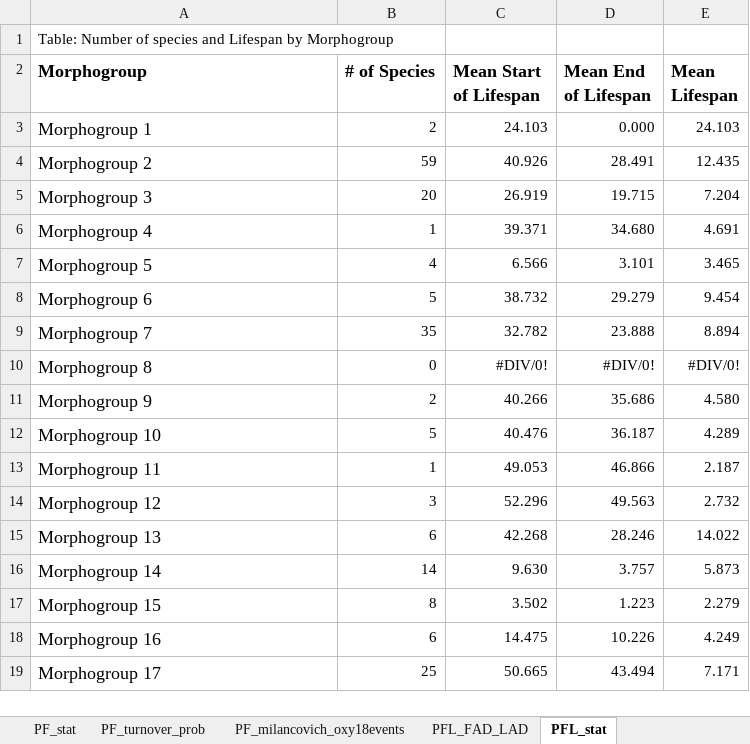
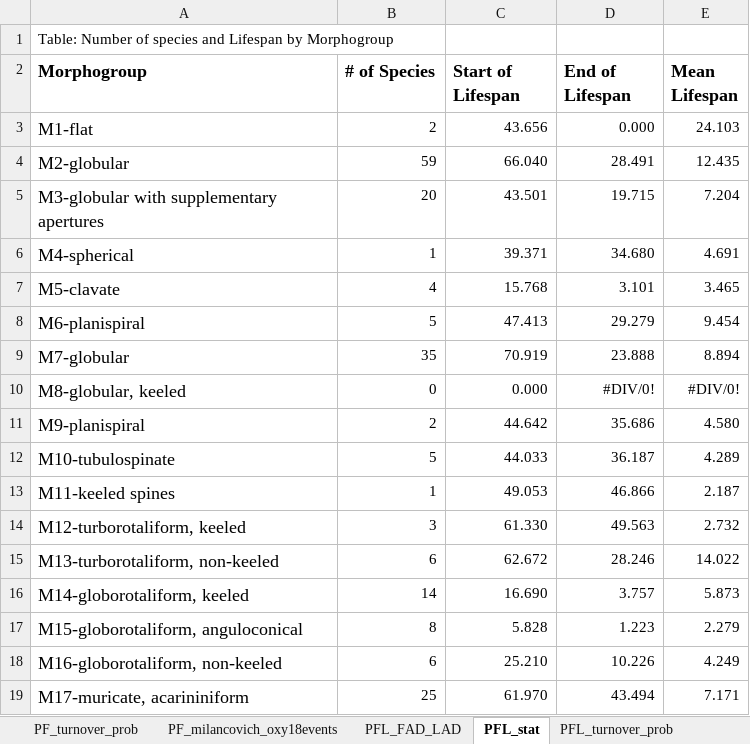
Before and after one commit to brishtiteveja/Paleo, an Excel workbook: Evolution_Data_Mining/Cenozoic_paper/Supplementary_Data/Supplementary Table.xlsx, sheet PFL_stat, drawn as a sheet; only a part is shown; values as stored, in another font and other column widths than the file's, no borders; the diff covers the shown part only; the diff names each change by its address in the sheet, - before the commit and + after, or states it on an @@ line.

```diff
--- a/Evolution_Data_Mining/Cenozoic_paper/Supplementary_Data/Supplementary Table.xlsx (sheet PFL_stat)
+++ b/Evolution_Data_Mining/Cenozoic_paper/Supplementary_Data/Supplementary Table.xlsx (sheet PFL_stat)
-C2: Mean Start of Lifespan
+C2: Start of Lifespan
-D2: Mean End of Lifespan
+D2: End of Lifespan
-A3 (Morphogroup): Morphogroup 1
+A3 (Morphogroup): M1-flat
-C3 (Start of Lifespan): 24.103
+C3 (Start of Lifespan): 43.656
-A4 (Morphogroup): Morphogroup 2
+A4 (Morphogroup): M2-globular
-C4 (Start of Lifespan): 40.926
+C4 (Start of Lifespan): 66.040
-A5 (Morphogroup): Morphogroup 3
+A5 (Morphogroup): M3-globular with supplementary apertures
-C5 (Start of Lifespan): 26.919
+C5 (Start of Lifespan): 43.501
-A6 (Morphogroup): Morphogroup 4
+A6 (Morphogroup): M4-spherical
-A7 (Morphogroup): Morphogroup 5
+A7 (Morphogroup): M5-clavate
-C7 (Start of Lifespan): 6.566
+C7 (Start of Lifespan): 15.768
-A8 (Morphogroup): Morphogroup 6
+A8 (Morphogroup): M6-planispiral
-C8 (Start of Lifespan): 38.732
+C8 (Start of Lifespan): 47.413
-A9 (Morphogroup): Morphogroup 7
+A9 (Morphogroup): M7-globular
-C9 (Start of Lifespan): 32.782
+C9 (Start of Lifespan): 70.919
-A10 (Morphogroup): Morphogroup 8
+A10 (Morphogroup): M8-globular, keeled
-C10 (Start of Lifespan): #DIV/0!
+C10 (Start of Lifespan): 0.000
-A11 (Morphogroup): Morphogroup 9
+A11 (Morphogroup): M9-planispiral
-C11 (Start of Lifespan): 40.266
+C11 (Start of Lifespan): 44.642
-A12 (Morphogroup): Morphogroup 10
+A12 (Morphogroup): M10-tubulospinate
-C12 (Start of Lifespan): 40.476
+C12 (Start of Lifespan): 44.033
-A13 (Morphogroup): Morphogroup 11
+A13 (Morphogroup): M11-keeled spines
-A14 (Morphogroup): Morphogroup 12
+A14 (Morphogroup): M12-turborotaliform, keeled
-C14 (Start of Lifespan): 52.296
+C14 (Start of Lifespan): 61.330
-A15 (Morphogroup): Morphogroup 13
+A15 (Morphogroup): M13-turborotaliform, non-keeled
-C15 (Start of Lifespan): 42.268
+C15 (Start of Lifespan): 62.672
-A16 (Morphogroup): Morphogroup 14
+A16 (Morphogroup): M14-globorotaliform, keeled
-C16 (Start of Lifespan): 9.630
+C16 (Start of Lifespan): 16.690
-A17 (Morphogroup): Morphogroup 15
+A17 (Morphogroup): M15-globorotaliform, anguloconical
-C17 (Start of Lifespan): 3.502
+C17 (Start of Lifespan): 5.828
-A18 (Morphogroup): Morphogroup 16
+A18 (Morphogroup): M16-globorotaliform, non-keeled
-C18 (Start of Lifespan): 14.475
+C18 (Start of Lifespan): 25.210
-A19 (Morphogroup): Morphogroup 17
+A19 (Morphogroup): M17-muricate, acarininiform
-C19 (Start of Lifespan): 50.665
+C19 (Start of Lifespan): 61.970
```
Also changed, not shown: 6 added rows, 6 removed rows and 7 edited cells elsewhere in this sheet, sheet PFL_FAD_LAD, sheet PF_stat, sheet PF_FAD_LAD, sheet NN_stat, sheet Grand Cycle studies, other sheet tabs, formulas that keep their value, Evolution_Data_Mining/Phanerozoic_Data_Mining/Pacing_paper_PaleozoicMacroEvolutionaryPaperData/pnas.1714342115.sd01.xlsx, 11 other files.
